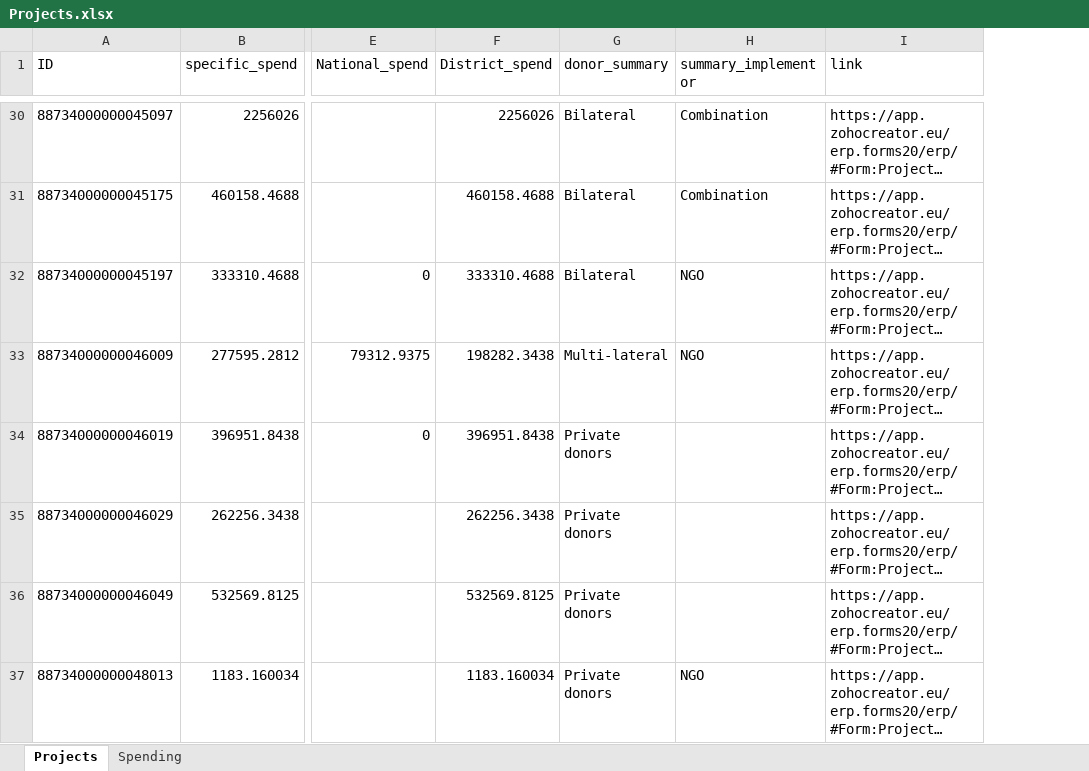
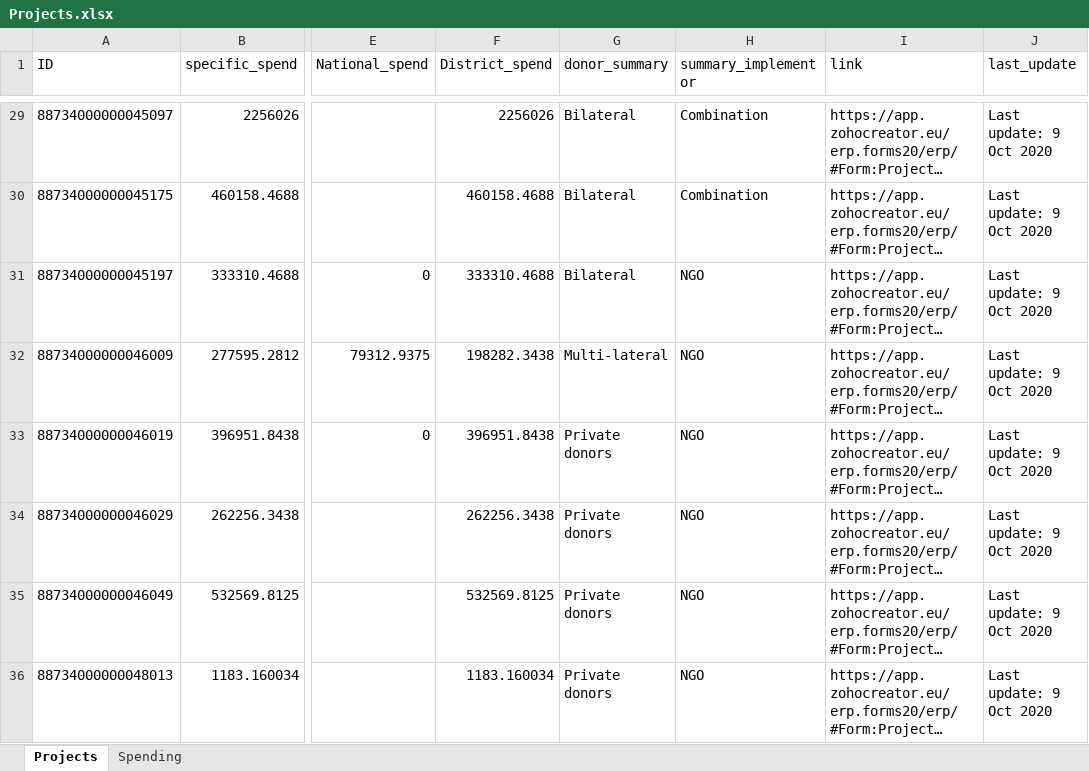
Before and after one commit to araupontones/ERP, an Excel workbook: dashboard/Projects.xlsx, sheet Projects, drawn as a sheet; only a part is shown, gaps mark what is left out; long unchanged cells end in …; values as stored, in another font and other column widths than the file's, no borders; addresses are those after the commit; the diff covers the shown part only; the diff names each change by its address in the sheet, - before the commit and + after, or states it on an @@ line.

```diff
--- a/dashboard/Projects.xlsx (sheet Projects)
+++ b/dashboard/Projects.xlsx (sheet Projects)
+column J (last_update), rows 29-36: all Last update: 9 Oct 2020
-H33:H35 (summary_implementor): (empty)
+H33:H35 (summary_implementor): NGO
```
Also changed, not shown: 8 added rows, 2 removed rows and 29 edited cells elsewhere in this sheet, sheet Spending, clean_data/ERP.xlsx, clean_data/ERP_projects.xlsx, 13 other files.
